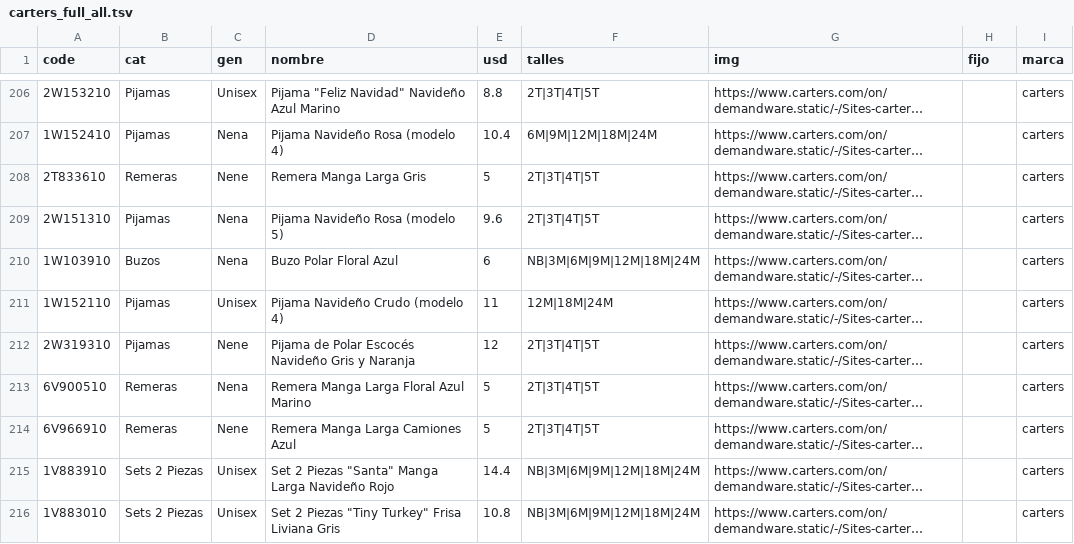
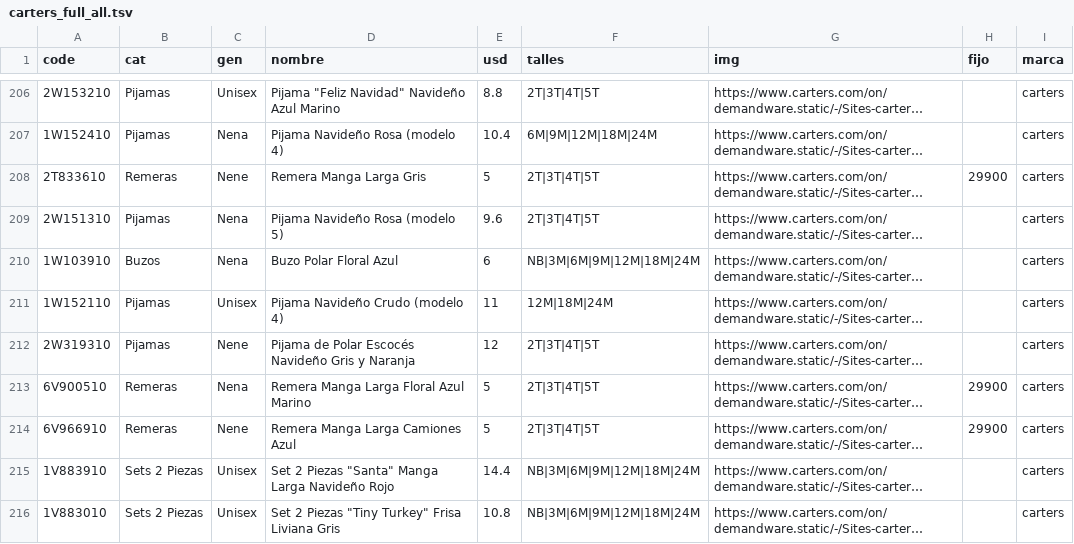
Before and after one commit to pcampodoni-ux/topp-preventa, a TSV file: tools/carters_full_all.tsv, drawn as a sheet; only a part is shown, gaps mark what is left out; long unchanged cells end in …; the diff covers the shown part only; the diff names each change by its address in the sheet, - before the commit and + after, or states it on an @@ line.

```diff
--- a/tools/carters_full_all.tsv
+++ b/tools/carters_full_all.tsv
-H208 (fijo): (empty)
+H208 (fijo): 29900
-H213:H214 (fijo): (empty)
+H213:H214 (fijo): 29900
```
Also changed, not shown: 99 edited cells elsewhere in this file, 5 other files.
